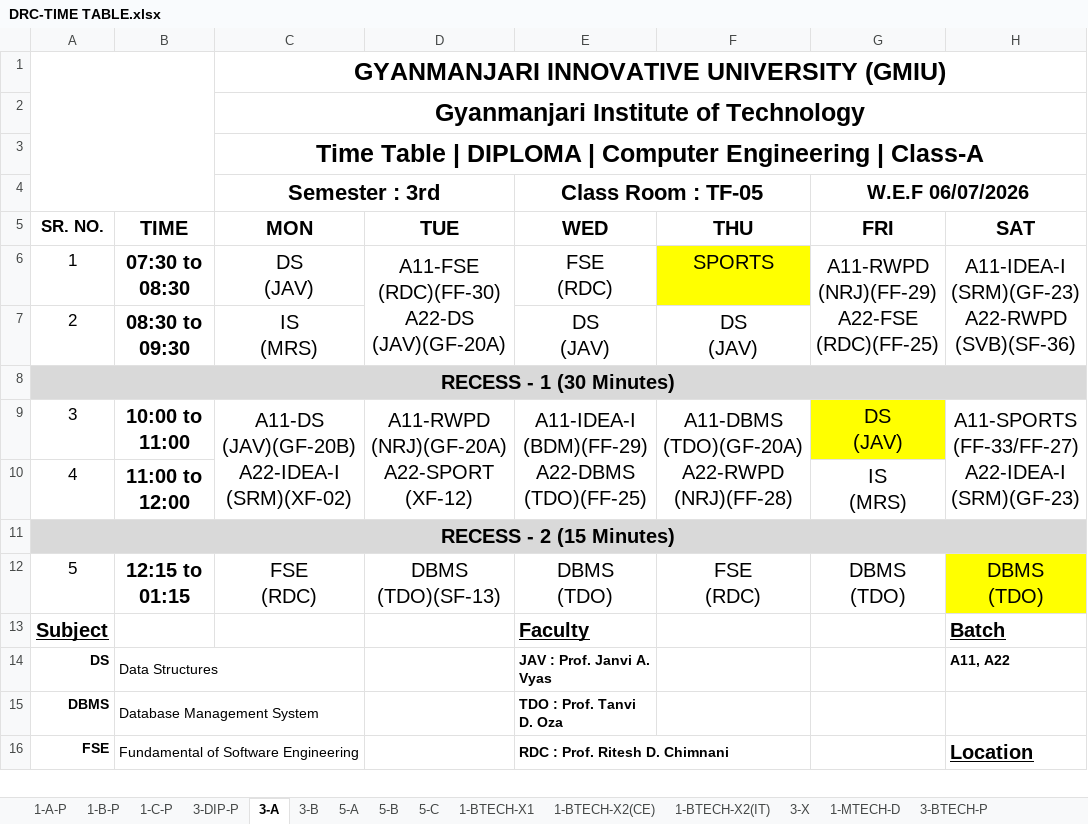
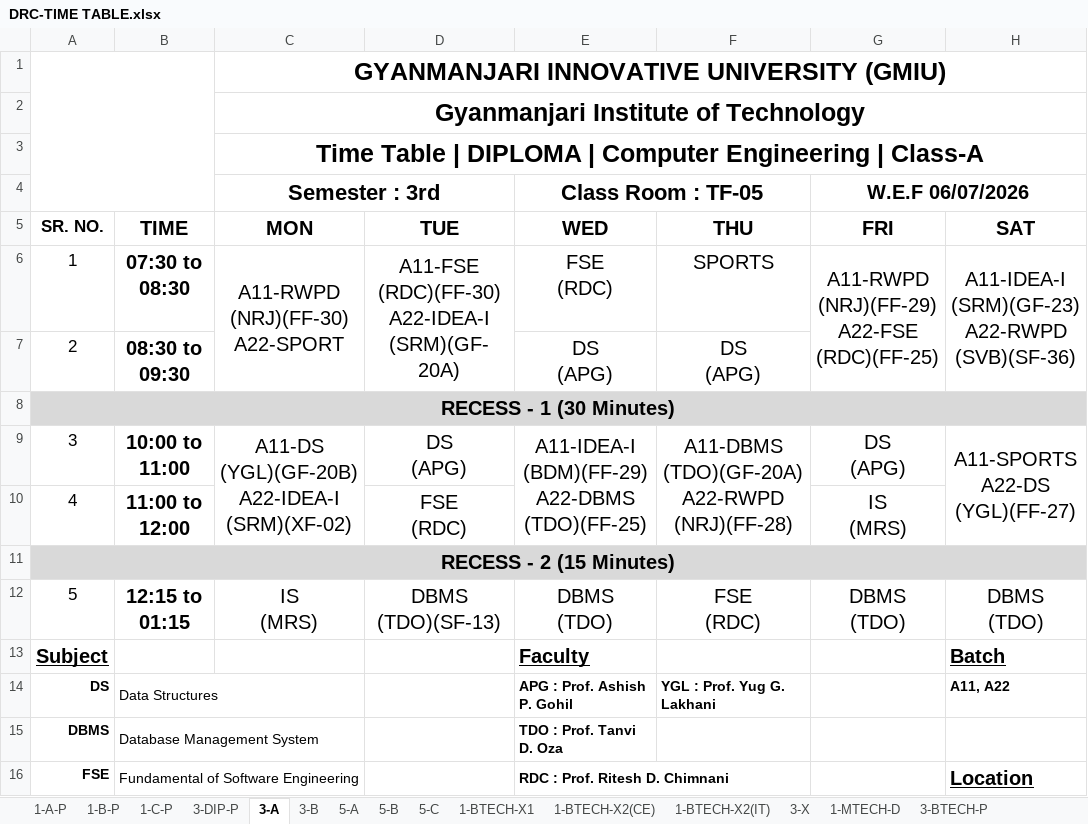
Before and after one commit to dkdholakiya/IT-Department, an Excel workbook: uploads/student_timetable/DRC-TIME TABLE.xlsx, sheet 3-A, drawn as a sheet; only a part is shown; values as stored, in another font and other column widths than the file's, no borders; charts and pictures not drawn; ↵ is a line break in a cell; the diff names each change by its address in the sheet, - before the commit and + after, or states it on an @@ line.

Commit message:
feat: initialize faculty and timetable data structures with initial excel uploads

```diff
--- a/uploads/student_timetable/DRC-TIME TABLE.xlsx (sheet 3-A)
+++ b/uploads/student_timetable/DRC-TIME TABLE.xlsx (sheet 3-A)
-C6 (Semester : 3rd): DS ↵ (JAV)
+C6 (Semester : 3rd): A11-RWPD ↵ (NRJ)(FF-30) ↵ A22-SPORT
+C6:C7 merged
-D6: A11-FSE ↵ (RDC)(FF-30) ↵ A22-DS ↵ (JAV)(GF-20A)
+D6: A11-FSE ↵ (RDC)(FF-30) ↵ A22-IDEA-I ↵ (SRM)(GF-20A)
-F6 fill: #FFFF00
+F6 fill: none
-C7 (Semester : 3rd): IS ↵ (MRS)
+C7 (Semester : 3rd): (empty)
-E7 (Class Room : TF-05): DS ↵ (JAV)
+E7 (Class Room : TF-05): DS ↵ (APG)
-F7: DS ↵ (JAV)
+F7: DS ↵ (APG)
-C9 (Semester : 3rd): A11-DS ↵ (JAV)(GF-20B) ↵ A22-IDEA-I ↵ (SRM)(XF-02)
+C9 (Semester : 3rd): A11-DS ↵ (YGL)(GF-20B) ↵ A22-IDEA-I ↵ (SRM)(XF-02)
-D9: A11-RWPD ↵ (NRJ)(GF-20A) ↵ A22-SPORT ↵ (XF-12)
+D9: DS ↵ (APG)
-D9:D10 merged
-G9 (W.E.F 06/07/2026): DS ↵ (JAV)
+G9 (W.E.F 06/07/2026): DS ↵ (APG)
-G9 fill: #FFFF00
+G9 fill: none
-H9: A11-SPORTS ↵ (FF-33/FF-27) ↵ A22-IDEA-I ↵ (SRM)(GF-23)
+H9: A11-SPORTS ↵ A22-DS ↵ (YGL)(FF-27)
-D10: (empty)
+D10: FSE ↵ (RDC)
-C12 (Semester : 3rd): FSE ↵ (RDC)
+C12 (Semester : 3rd): IS ↵ (MRS)
-H12 fill: #FFFF00
+H12 fill: none
-E14 (Class Room : TF-05): JAV : Prof. Janvi A. Vyas
+E14 (Class Room : TF-05): APG : Prof. Ashish P. Gohil
-F14: (empty)
+F14: YGL : Prof. Yug G. Lakhani
```
Also changed, not shown: sheet 5-C, sheet 7-CE-A, sheet Honours_7-CE-A_CS, sheet Honours_7_CS, charts or pictures, 3 other files.
